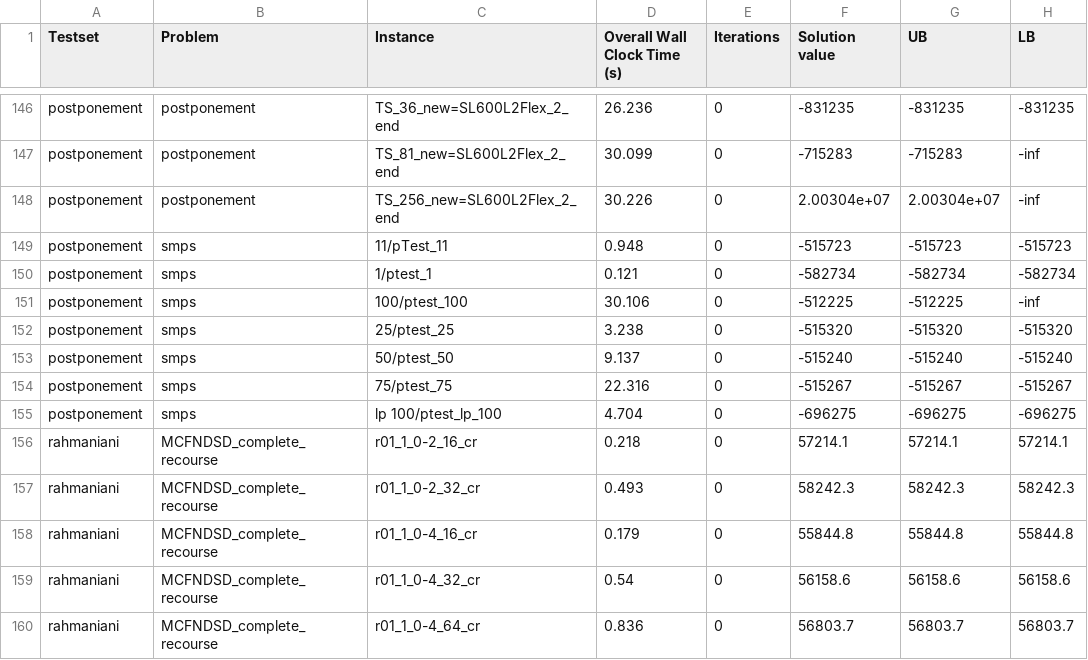
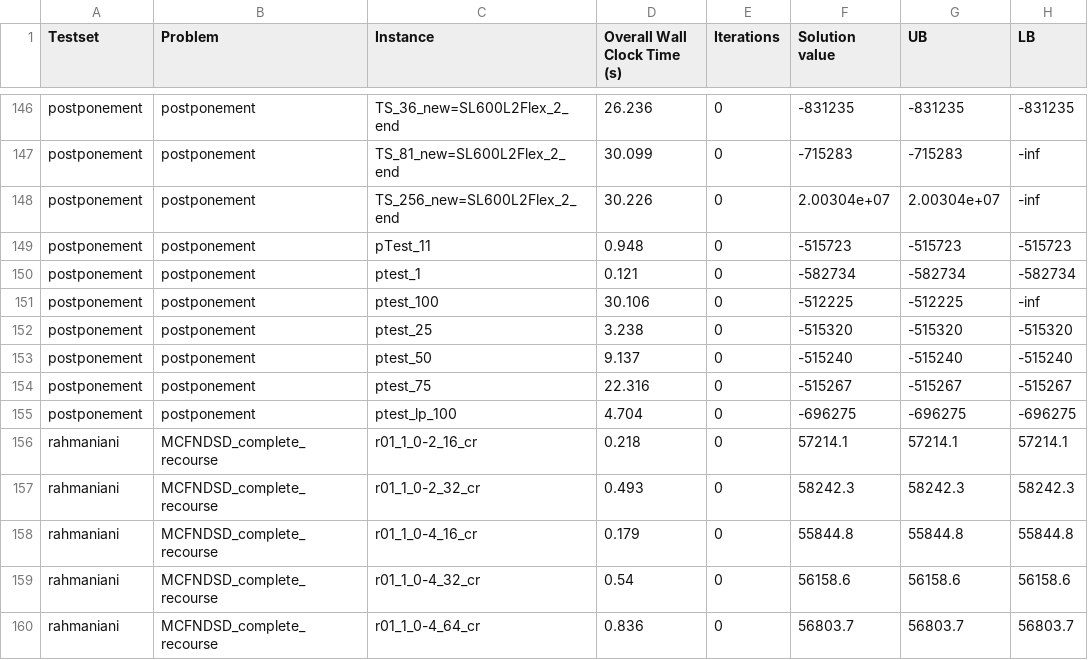
Before and after one commit to achimkoberstein/PNB, a CSV file: Data/Benders/Results.csv, drawn as a sheet; only a part is shown, gaps mark what is left out; the diff names each change by its address in the sheet, - before the commit and + after, or states it on an @@ line.

```diff
--- a/Data/Benders/Results.csv
+++ b/Data/Benders/Results.csv
-B149:B155 (Problem): smps
+B149:B155 (Problem): postponement
-C149 (Instance): 11/pTest_11
+C149 (Instance): pTest_11
-C150 (Instance): 1/ptest_1
+C150 (Instance): ptest_1
-C151 (Instance): 100/ptest_100
+C151 (Instance): ptest_100
-C152 (Instance): 25/ptest_25
+C152 (Instance): ptest_25
-C153 (Instance): 50/ptest_50
+C153 (Instance): ptest_50
-C154 (Instance): 75/ptest_75
+C154 (Instance): ptest_75
-C155 (Instance): lp 100/ptest_lp_100
+C155 (Instance): ptest_lp_100
```
Also changed, not shown: Data/Benders/InstanceSpecs.csv, 23 other files.
